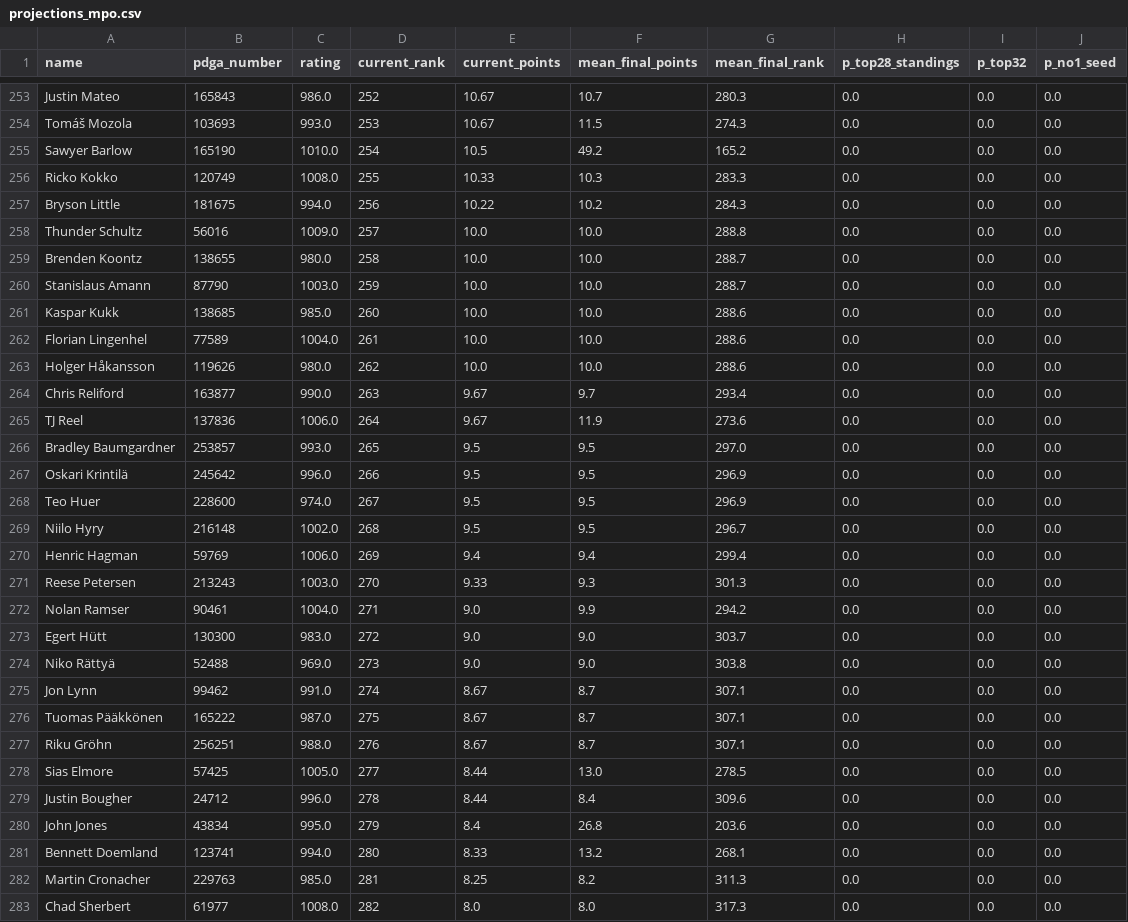
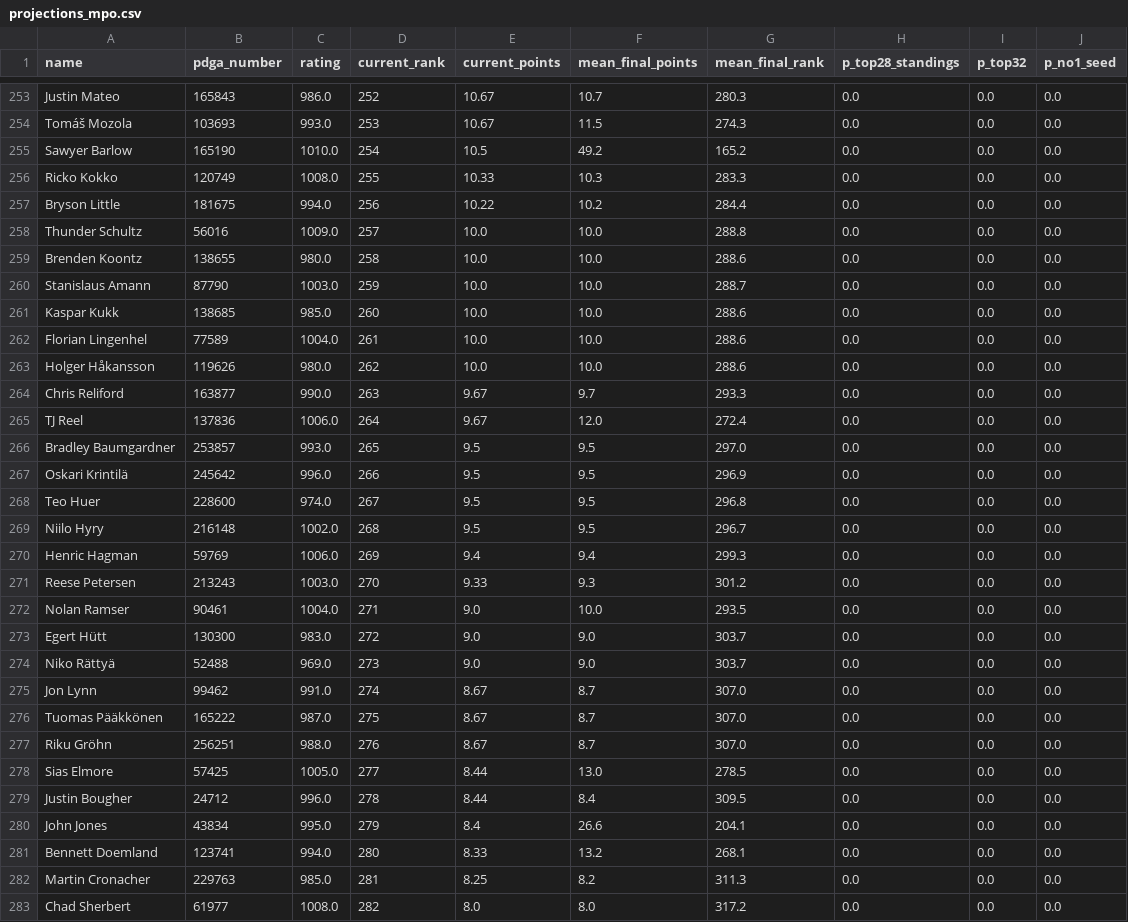
Before and after one commit to dgoodenough/discgolf, a CSV file: results/2026/projections_mpo.csv, drawn as a sheet; only a part is shown, gaps mark what is left out; the diff covers the shown part only.

```diff
--- a/results/2026/projections_mpo.csv
+++ b/results/2026/projections_mpo.csv
@@ -256,5 +256,5 @@ Sawyer Barlow,165190,1010.0,254,10.5,49.2,165.2,0.0,0.0,0.0
 Ricko Kokko,120749,1008.0,255,10.33,10.3,283.3,0.0,0.0,0.0
-Bryson Little,181675,994.0,256,10.22,10.2,284.3,0.0,0.0,0.0
+Bryson Little,181675,994.0,256,10.22,10.2,284.4,0.0,0.0,0.0
 Thunder Schultz,56016,1009.0,257,10.0,10.0,288.8,0.0,0.0,0.0
-Brenden Koontz,138655,980.0,258,10.0,10.0,288.7,0.0,0.0,0.0
+Brenden Koontz,138655,980.0,258,10.0,10.0,288.6,0.0,0.0,0.0
 Stanislaus Amann,87790,1003.0,259,10.0,10.0,288.7,0.0,0.0,0.0
@@ -263,21 +263,21 @@ Florian Lingenhel,77589,1004.0,261,10.0,10.0,288.6,0.0,0.0,0.0
 Holger Håkansson,119626,980.0,262,10.0,10.0,288.6,0.0,0.0,0.0
-Chris Reliford,163877,990.0,263,9.67,9.7,293.4,0.0,0.0,0.0
-TJ Reel,137836,1006.0,264,9.67,11.9,273.6,0.0,0.0,0.0
+Chris Reliford,163877,990.0,263,9.67,9.7,293.3,0.0,0.0,0.0
+TJ Reel,137836,1006.0,264,9.67,12.0,272.4,0.0,0.0,0.0
 Bradley Baumgardner,253857,993.0,265,9.5,9.5,297.0,0.0,0.0,0.0
 Oskari Krintilä,245642,996.0,266,9.5,9.5,296.9,0.0,0.0,0.0
-Teo Huer,228600,974.0,267,9.5,9.5,296.9,0.0,0.0,0.0
+Teo Huer,228600,974.0,267,9.5,9.5,296.8,0.0,0.0,0.0
 Niilo Hyry,216148,1002.0,268,9.5,9.5,296.7,0.0,0.0,0.0
-Henric Hagman,59769,1006.0,269,9.4,9.4,299.4,0.0,0.0,0.0
-Reese Petersen,213243,1003.0,270,9.33,9.3,301.3,0.0,0.0,0.0
-Nolan Ramser,90461,1004.0,271,9.0,9.9,294.2,0.0,0.0,0.0
+Henric Hagman,59769,1006.0,269,9.4,9.4,299.3,0.0,0.0,0.0
+Reese Petersen,213243,1003.0,270,9.33,9.3,301.2,0.0,0.0,0.0
+Nolan Ramser,90461,1004.0,271,9.0,10.0,293.5,0.0,0.0,0.0
 Egert Hütt,130300,983.0,272,9.0,9.0,303.7,0.0,0.0,0.0
-Niko Rättyä,52488,969.0,273,9.0,9.0,303.8,0.0,0.0,0.0
-Jon Lynn,99462,991.0,274,8.67,8.7,307.1,0.0,0.0,0.0
-Tuomas Pääkkönen,165222,987.0,275,8.67,8.7,307.1,0.0,0.0,0.0
-Riku Gröhn,256251,988.0,276,8.67,8.7,307.1,0.0,0.0,0.0
+Niko Rättyä,52488,969.0,273,9.0,9.0,303.7,0.0,0.0,0.0
+Jon Lynn,99462,991.0,274,8.67,8.7,307.0,0.0,0.0,0.0
+Tuomas Pääkkönen,165222,987.0,275,8.67,8.7,307.0,0.0,0.0,0.0
+Riku Gröhn,256251,988.0,276,8.67,8.7,307.0,0.0,0.0,0.0
 Sias Elmore,57425,1005.0,277,8.44,13.0,278.5,0.0,0.0,0.0
-Justin Bougher,24712,996.0,278,8.44,8.4,309.6,0.0,0.0,0.0
-John Jones,43834,995.0,279,8.4,26.8,203.6,0.0,0.0,0.0
+Justin Bougher,24712,996.0,278,8.44,8.4,309.5,0.0,0.0,0.0
+John Jones,43834,995.0,279,8.4,26.6,204.1,0.0,0.0,0.0
 Bennett Doemland,123741,994.0,280,8.33,13.2,268.1,0.0,0.0,0.0
 Martin Cronacher,229763,985.0,281,8.25,8.2,311.3,0.0,0.0,0.0
-Chad Sherbert,61977,1008.0,282,8.0,8.0,317.3,0.0,0.0,0.0
+Chad Sherbert,61977,1008.0,282,8.0,8.0,317.2,0.0,0.0,0.0
```
Also changed, not shown: 179 edited cells elsewhere in this file, 3 other files.
